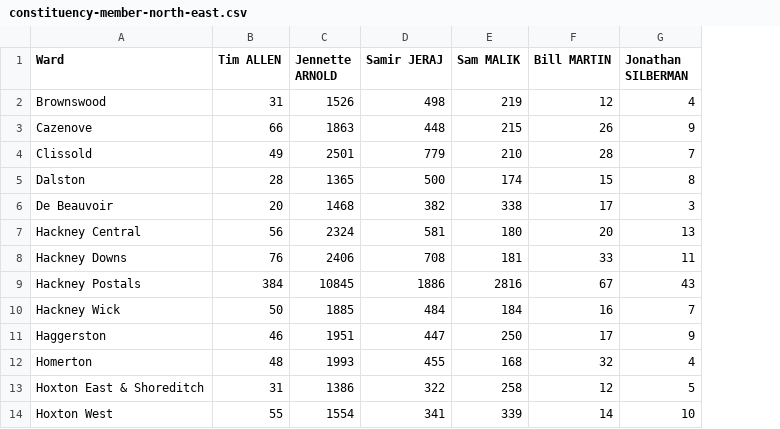
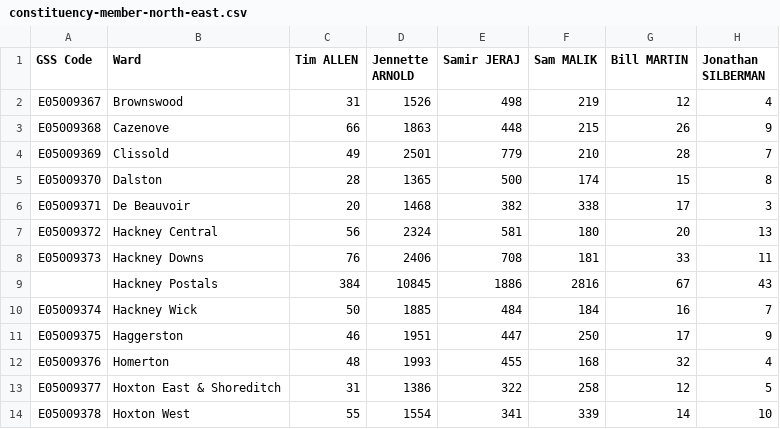
Before and after one commit to russss/london-elections-2016, a CSV file: data/constituency-member-north-east.csv, drawn as a sheet; only a part is shown; the diff names each change by its address in the sheet, - before the commit and + after, or states it on an @@ line.

```diff
--- a/data/constituency-member-north-east.csv
+++ b/data/constituency-member-north-east.csv
+column A (GSS Code), rows 2-14: E05009367 | E05009368 | E05009369 | E05009370 | E05009371 | E05009372 | E05009373 |  | E05009374 | E05009375 | E05009376 | E05009377 | E05009378
```
Also changed, not shown: data/constituency-member-bexley-and-bromley.csv, data/constituency-member-city-and-east.csv, 14 other files.
